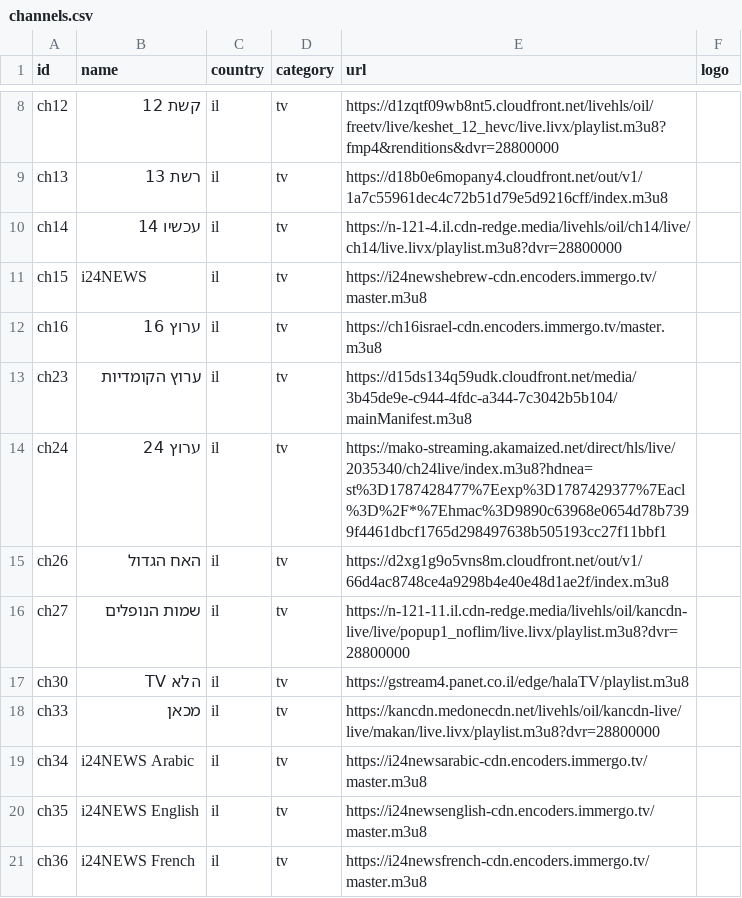
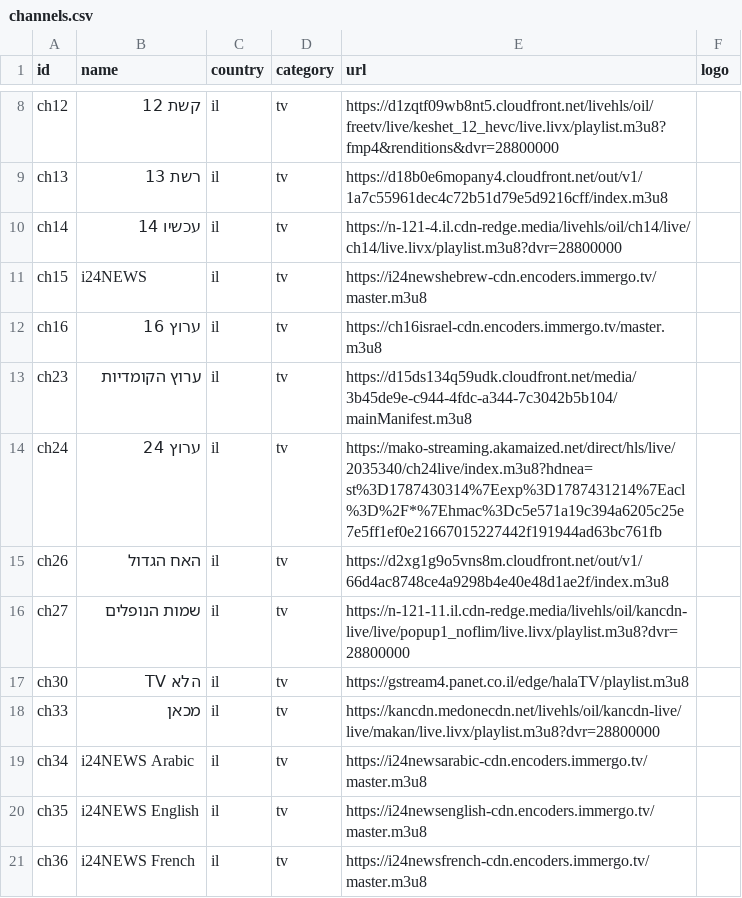
Before and after one commit to Nir-0z/split-tv, a CSV file: channels.csv, drawn as a sheet; only a part is shown, gaps mark what is left out.

```diff
--- a/channels.csv
+++ b/channels.csv
@@ -13,3 +13,3 @@ ch16,ערוץ 16,il,tv,https://ch16israel-cdn.encoders.immergo.tv/master.m3u8,
 ch23,ערוץ הקומדיות,il,tv,https://d15ds134q59udk.cloudfront.net/media/3b45de9e-c944-4fdc-a344-7c3042b5b104/mainManifest.m3u8,
-ch24,ערוץ 24,il,tv,https://mako-streaming.akamaized.net/direct/hls/live/2035340/ch24live/index.m3u8?hdnea=st%3D1787428477%7Eexp%3D1787429377%7Eacl%3D%2F*%7Ehmac%3D9890c63968e0654d78b7399f4461dbcf1765d298497638b505193cc27f11bbf1,
+ch24,ערוץ 24,il,tv,https://mako-streaming.akamaized.net/direct/hls/live/2035340/ch24live/index.m3u8?hdnea=st%3D1787430314%7Eexp%3D1787431214%7Eacl%3D%2F*%7Ehmac%3Dc5e571a19c394a6205c25e7e5ff1ef0e21667015227442f191944ad63bc761fb,
 ch26,האח הגדול,il,tv,https://d2xg1g9o5vns8m.cloudfront.net/out/v1/66d4ac8748ce4a9298b4e40e48d1ae2f/index.m3u8,
```
